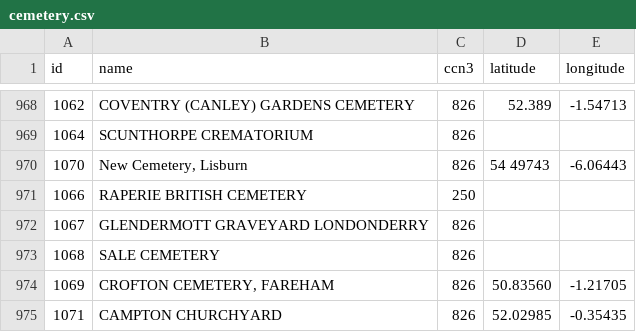
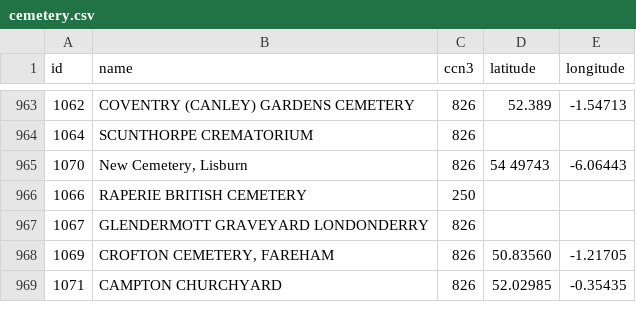
Before and after one commit to gm3dmo/old-cmp, a CSV file: data/cemetery.csv, drawn as a sheet; only a part is shown, gaps mark what is left out; the diff covers the shown part only; the diff names each change by its address in the sheet, - before the commit and + after, or states it on an @@ line.

```diff
--- a/data/cemetery.csv
+++ b/data/cemetery.csv
-row 973: 1068 | SALE CEMETERY | 826
```
Also changed, not shown: 5 removed rows elsewhere in this file, data/soldier-death.csv, 1 other file.
